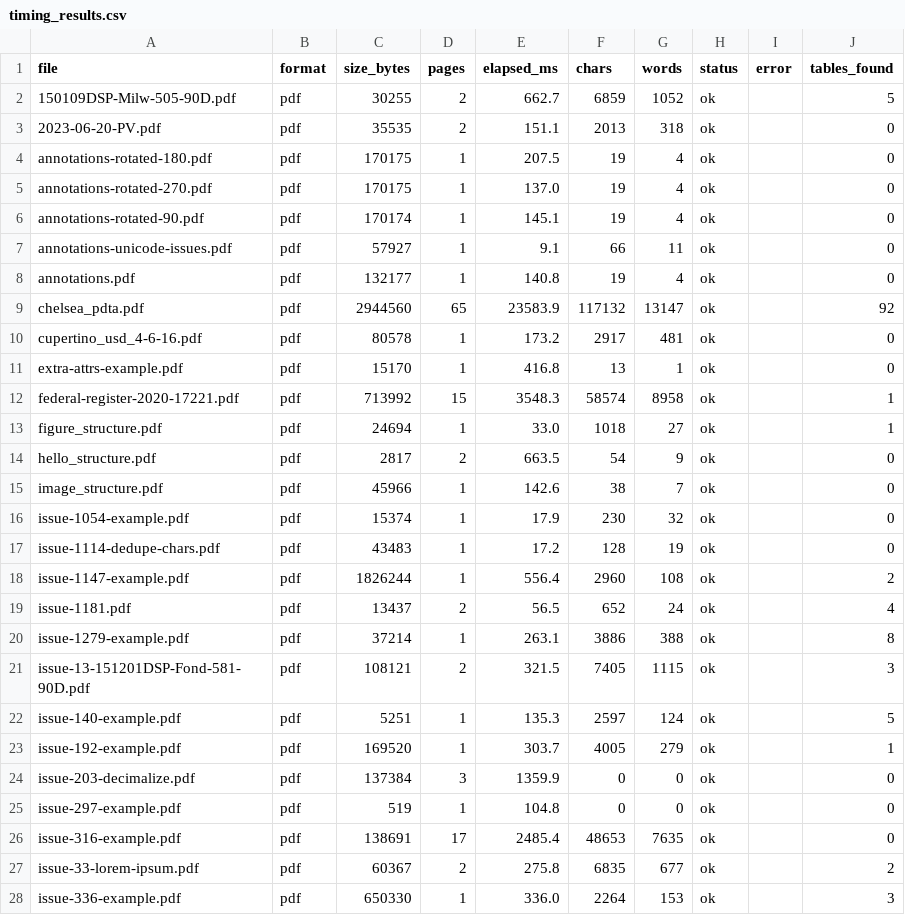
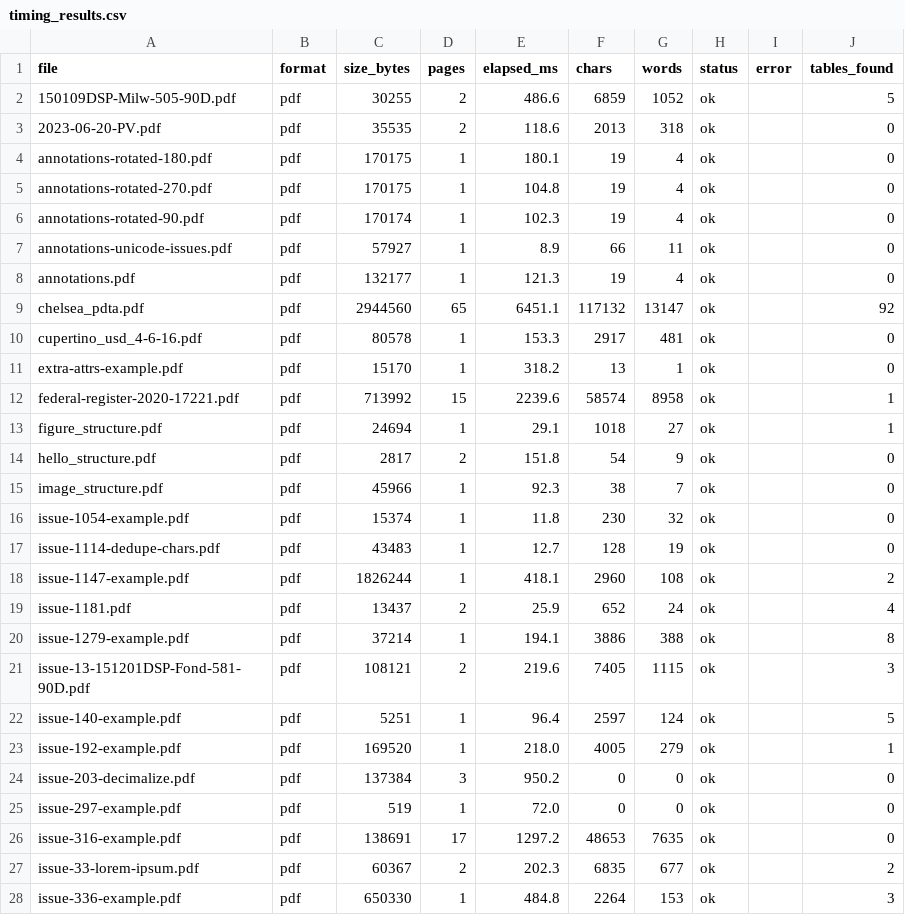
Before and after one commit to SahilKhutey/AEGIS-DocIntel, a CSV file: production/benchmark-dataset-real/timing_results.csv, drawn as a sheet; only a part is shown; the diff covers the shown part only.

Commit message:
feat(benchmarks): add automated benchmark proof suite, update empirical metrics & documentation

```diff
--- a/production/benchmark-dataset-real/timing_results.csv
+++ b/production/benchmark-dataset-real/timing_results.csv
@@ -1,28 +1,28 @@
 file,format,size_bytes,pages,elapsed_ms,chars,words,status,error,tables_found
-150109DSP-Milw-505-90D.pdf,pdf,30255,2,662.7,6859,1052,ok,,5
-2023-06-20-PV.pdf,pdf,35535,2,151.1,2013,318,ok,,0
-annotations-rotated-180.pdf,pdf,170175,1,207.5,19,4,ok,,0
-annotations-rotated-270.pdf,pdf,170175,1,137.0,19,4,ok,,0
-annotations-rotated-90.pdf,pdf,170174,1,145.1,19,4,ok,,0
-annotations-unicode-issues.pdf,pdf,57927,1,9.1,66,11,ok,,0
-annotations.pdf,pdf,132177,1,140.8,19,4,ok,,0
-chelsea_pdta.pdf,pdf,2944560,65,23583.9,117132,13147,ok,,92
-cupertino_usd_4-6-16.pdf,pdf,80578,1,173.2,2917,481,ok,,0
-extra-attrs-example.pdf,pdf,15170,1,416.8,13,1,ok,,0
-federal-register-2020-17221.pdf,pdf,713992,15,3548.3,58574,8958,ok,,1
-figure_structure.pdf,pdf,24694,1,33.0,1018,27,ok,,1
-hello_structure.pdf,pdf,2817,2,663.5,54,9,ok,,0
-image_structure.pdf,pdf,45966,1,142.6,38,7,ok,,0
-issue-1054-example.pdf,pdf,15374,1,17.9,230,32,ok,,0
-issue-1114-dedupe-chars.pdf,pdf,43483,1,17.2,128,19,ok,,0
-issue-1147-example.pdf,pdf,1826244,1,556.4,2960,108,ok,,2
-issue-1181.pdf,pdf,13437,2,56.5,652,24,ok,,4
-issue-1279-example.pdf,pdf,37214,1,263.1,3886,388,ok,,8
-issue-13-151201DSP-Fond-581-90D.pdf,pdf,108121,2,321.5,7405,1115,ok,,3
-issue-140-example.pdf,pdf,5251,1,135.3,2597,124,ok,,5
-issue-192-example.pdf,pdf,169520,1,303.7,4005,279,ok,,1
-issue-203-decimalize.pdf,pdf,137384,3,1359.9,0,0,ok,,0
-issue-297-example.pdf,pdf,519,1,104.8,0,0,ok,,0
-issue-316-example.pdf,pdf,138691,17,2485.4,48653,7635,ok,,0
-issue-33-lorem-ipsum.pdf,pdf,60367,2,275.8,6835,677,ok,,2
-issue-336-example.pdf,pdf,650330,1,336.0,2264,153,ok,,3
+150109DSP-Milw-505-90D.pdf,pdf,30255,2,486.6,6859,1052,ok,,5
+2023-06-20-PV.pdf,pdf,35535,2,118.6,2013,318,ok,,0
+annotations-rotated-180.pdf,pdf,170175,1,180.1,19,4,ok,,0
+annotations-rotated-270.pdf,pdf,170175,1,104.8,19,4,ok,,0
+annotations-rotated-90.pdf,pdf,170174,1,102.3,19,4,ok,,0
+annotations-unicode-issues.pdf,pdf,57927,1,8.9,66,11,ok,,0
+annotations.pdf,pdf,132177,1,121.3,19,4,ok,,0
+chelsea_pdta.pdf,pdf,2944560,65,6451.1,117132,13147,ok,,92
+cupertino_usd_4-6-16.pdf,pdf,80578,1,153.3,2917,481,ok,,0
+extra-attrs-example.pdf,pdf,15170,1,318.2,13,1,ok,,0
+federal-register-2020-17221.pdf,pdf,713992,15,2239.6,58574,8958,ok,,1
+figure_structure.pdf,pdf,24694,1,29.1,1018,27,ok,,1
+hello_structure.pdf,pdf,2817,2,151.8,54,9,ok,,0
+image_structure.pdf,pdf,45966,1,92.3,38,7,ok,,0
+issue-1054-example.pdf,pdf,15374,1,11.8,230,32,ok,,0
+issue-1114-dedupe-chars.pdf,pdf,43483,1,12.7,128,19,ok,,0
+issue-1147-example.pdf,pdf,1826244,1,418.1,2960,108,ok,,2
+issue-1181.pdf,pdf,13437,2,25.9,652,24,ok,,4
+issue-1279-example.pdf,pdf,37214,1,194.1,3886,388,ok,,8
+issue-13-151201DSP-Fond-581-90D.pdf,pdf,108121,2,219.6,7405,1115,ok,,3
+issue-140-example.pdf,pdf,5251,1,96.4,2597,124,ok,,5
+issue-192-example.pdf,pdf,169520,1,218.0,4005,279,ok,,1
+issue-203-decimalize.pdf,pdf,137384,3,950.2,0,0,ok,,0
+issue-297-example.pdf,pdf,519,1,72.0,0,0,ok,,0
+issue-316-example.pdf,pdf,138691,17,1297.2,48653,7635,ok,,0
+issue-33-lorem-ipsum.pdf,pdf,60367,2,202.3,6835,677,ok,,2
+issue-336-example.pdf,pdf,650330,1,484.8,2264,153,ok,,3
```
Also changed, not shown: 35 edited cells elsewhere in this file, 5 other files.
